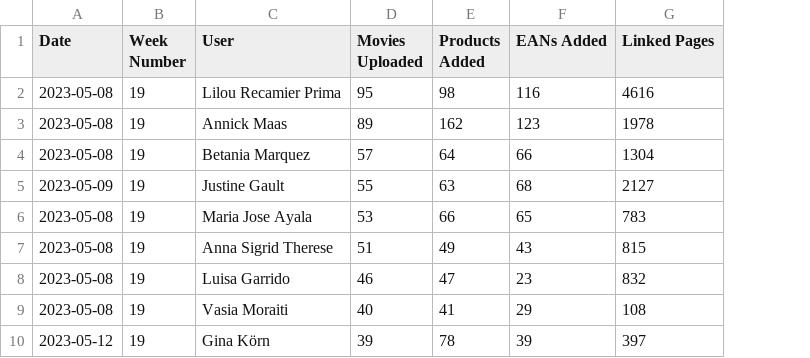
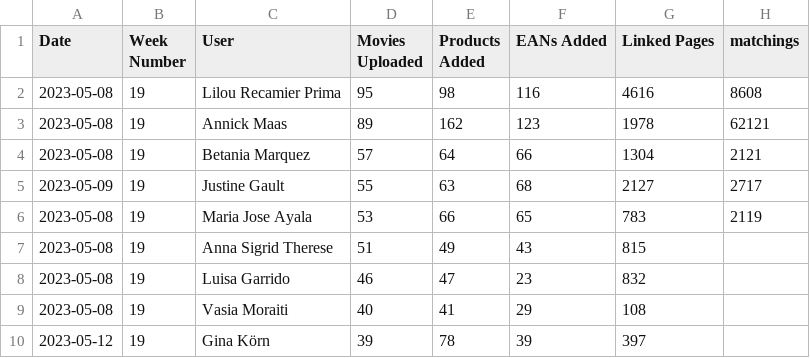
Before and after one commit to gauravshindee/dashboard, a CSV file: team-efficiency.csv, drawn as a sheet; only a part is shown; the diff names each change by its address in the sheet, - before the commit and + after, or states it on an @@ line.

Commit message:
Add files via upload

```diff
--- a/team-efficiency.csv
+++ b/team-efficiency.csv
+column H (matchings), rows 2-6: 8608 | 62121 | 2121 | 2717 | 2119
```
